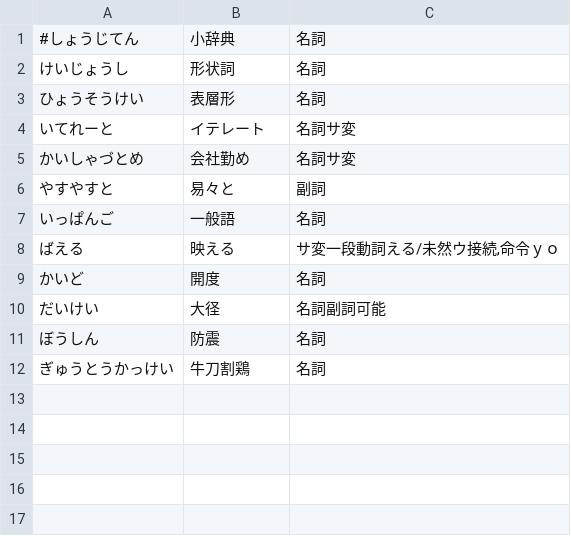
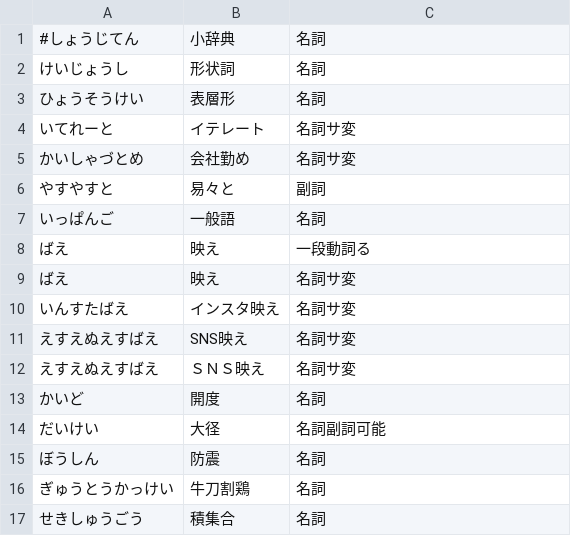
Before and after one commit to reasonset/mozcdict-ext, a CSV file: byhand/dict.csv, drawn as a sheet.

```diff
--- a/byhand/dict.csv
+++ b/byhand/dict.csv
@@ -7,3 +7,7 @@
 いっぱんご	一般語	名詞
-ばえる	映える	サ変一段動詞える/未然ウ接続,命令ｙｏ
+ばえ	映え	一段動詞る
+ばえ	映え	名詞サ変
+いんすたばえ	インスタ映え	名詞サ変
+えすえぬえすばえ	SNS映え	名詞サ変
+えすえぬえすばえ	ＳＮＳ映え	名詞サ変
 かいど	開度	名詞
@@ -12 +16,2 @@
 ぎゅうとうかっけい	牛刀割鶏	名詞
+せきしゅうごう	積集合	名詞
```
Also changed, not shown: 7 other files.
